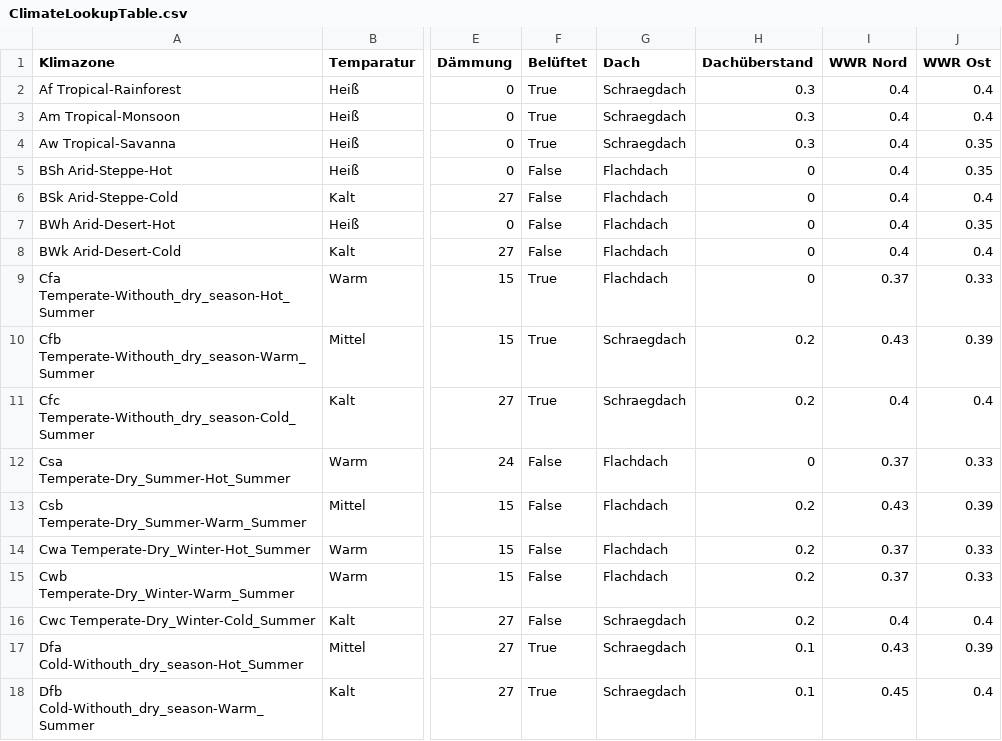
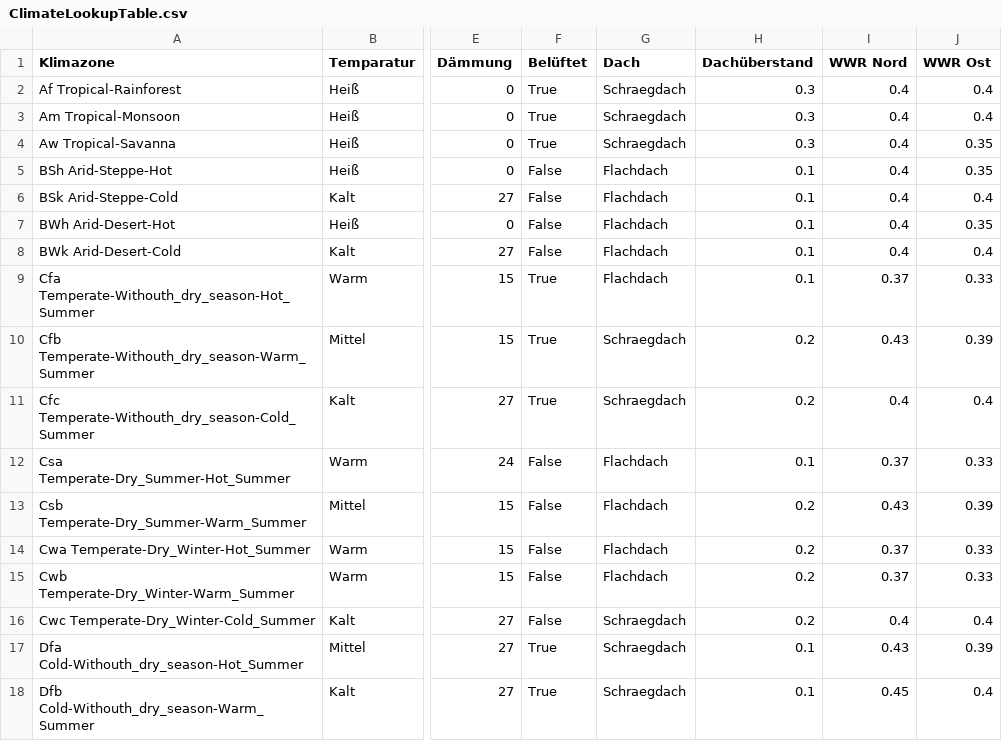
Before and after one commit to Mulimark/Tinyhouse-Generator, a CSV file: files/ClimateLookupTable.csv, drawn as a sheet; only a part is shown, gaps mark what is left out; the diff names each change by its address in the sheet, - before the commit and + after, or states it on an @@ line.

```diff
--- a/files/ClimateLookupTable.csv
+++ b/files/ClimateLookupTable.csv
-H5:H9 (Dachüberstand): 0
+H5:H9 (Dachüberstand): 0.1
-H12 (Dachüberstand): 0
+H12 (Dachüberstand): 0.1
```
Also changed, not shown: 5 other files.
